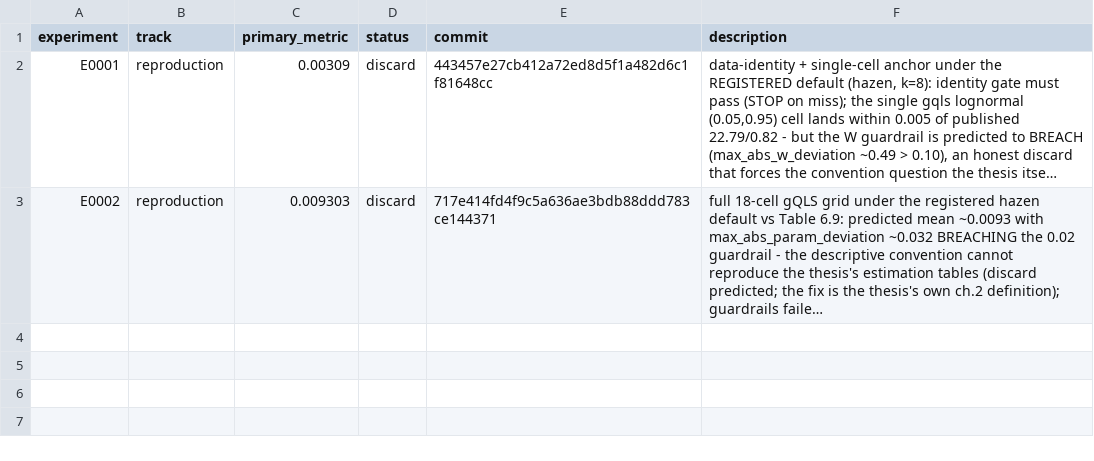
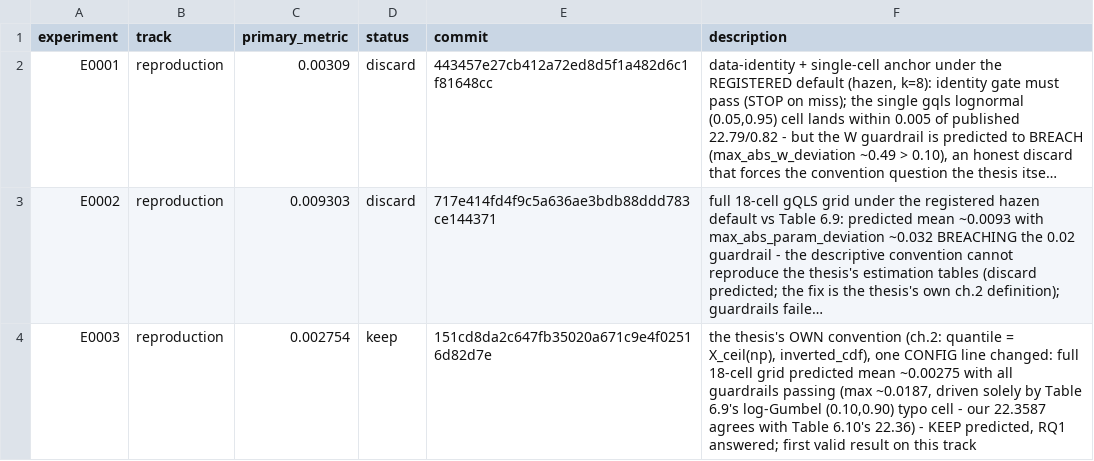
Before and after one commit to Xiang-Shan/klein-auto-research, a TSV file: studies/06-hurricane-gqls-returnlevels/results.tsv, drawn as a sheet; long unchanged cells end in …; the diff names each change by its address in the sheet, - before the commit and + after, or states it on an @@ line.

```diff
--- a/studies/06-hurricane-gqls-returnlevels/results.tsv
+++ b/studies/06-hurricane-gqls-returnlevels/results.tsv
+row 4: E0003 | reproduction | 0.002754 | keep | 151cd8da2c647fb35020a671c9e4f02516d82d7e | the thesis's OWN convention (ch.2: quantile = X_ceil(np), inverted_cdf), one CONFIG line changed: full 18-cell grid predicted mean ~0.00275 with all guardrails passing (max ~0.0187, driven solely by Table 6.9's log-Gumbel (0.10,0.90) typo cell - our 22.3587 agrees with Table 6.10's 22.36) - KEEP predicted, RQ1 answered; first valid result on this track
```
Also changed, not shown: studies/06-hurricane-gqls-returnlevels/aux_metrics.tsv, 4 other files.
